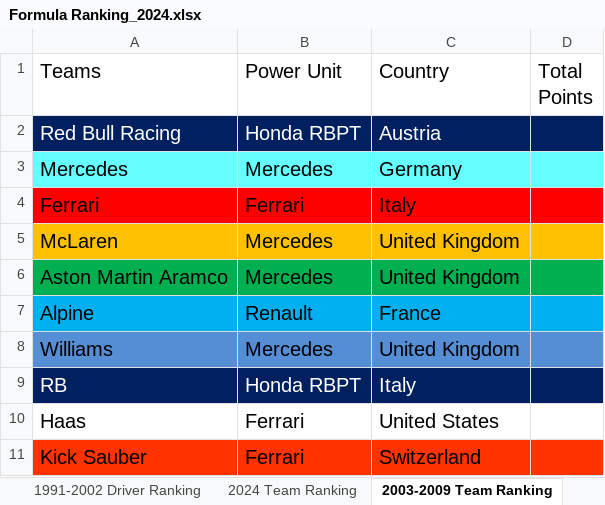
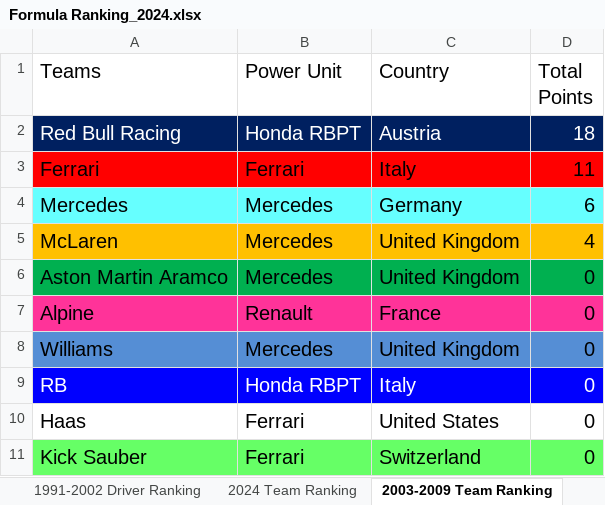
Before and after one commit to LITTLEPINKALLDEAD/DatasOnTelecom, an Excel workbook: 文档/其他文档/Others/Sports/Formula Ranking_2024.xlsx, sheet 2003-2009 Team Ranking, drawn as a sheet; values as stored, in another font and other column widths than the file's, no borders; removed rows and columns are numbered as before the commit, all else as after; the diff names each change by its address in the sheet, - before the commit and + after, or states it on an @@ line.

```diff
--- a/文档/其他文档/Others/Sports/Formula Ranking_2024.xlsx (sheet 2003-2009 Team Ranking)
+++ b/文档/其他文档/Others/Sports/Formula Ranking_2024.xlsx (sheet 2003-2009 Team Ranking)
-D2 (Total Points): (empty)
+D2 (Total Points): 18
-row 3: Mercedes | Mercedes | Germany
-D3 (Total Points): (empty)
+D3 (Total Points): 11
+row 4: Mercedes | Mercedes | Germany | 6
-D5 (Total Points): (empty)
+D5 (Total Points): 4
-D6:D11 (Total Points): (empty)
+D6:D11 (Total Points): 0
-A7:D7 fill: #00B0F0
+A7:D7 fill: #FF3399
-A9:D9 fill: #002060
+A9:D9 fill: #0000FF
-A11:D11 fill: #FF3300
+A11:D11 fill: #66FF66
```
Also changed, not shown: sheet 2024 Driver Ranking, sheet 2003-2009 Driver Ranking, sheet 1991-2002 Driver Ranking, sheet 2024 Team Ranking, sheet 1991-2002 Team Ranking, formulas that keep their value, 2 other files.
